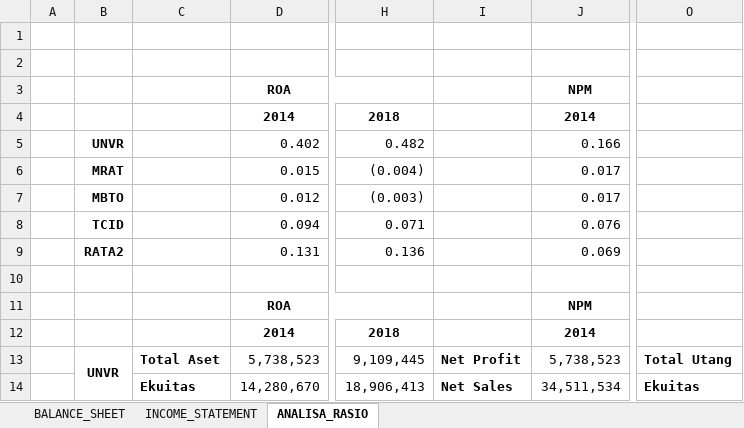
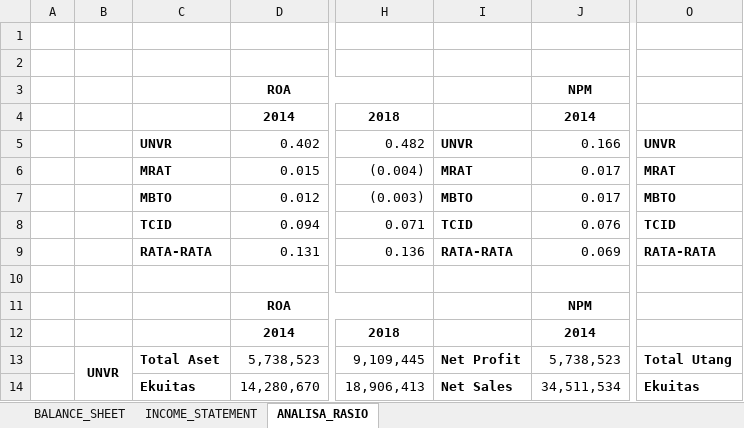
Before and after one commit to yulisetyo/kuliah, an Excel workbook: PROSKRIP/Analisa_LK_UNVR_2014_2018.xlsx, sheet ANALISA_RASIO, drawn as a sheet; only a part is shown, gaps mark what is left out; values as stored, in another font and other column widths than the file's, no borders; charts and pictures not drawn; the diff names each change by its address in the sheet, - before the commit and + after, or states it on an @@ line.

```diff
--- a/PROSKRIP/Analisa_LK_UNVR_2014_2018.xlsx (sheet ANALISA_RASIO)
+++ b/PROSKRIP/Analisa_LK_UNVR_2014_2018.xlsx (sheet ANALISA_RASIO)
-B5: UNVR
+B5: (empty)
-C5: (empty)
+C5: UNVR
-I5: (empty)
+I5: UNVR
-O5: (empty)
+O5: UNVR
-B6: MRAT
+B6: (empty)
-C6: (empty)
+C6: MRAT
-I6: (empty)
+I6: MRAT
-O6: (empty)
+O6: MRAT
-B7: MBTO
+B7: (empty)
-C7: (empty)
+C7: MBTO
-I7: (empty)
+I7: MBTO
-O7: (empty)
+O7: MBTO
-B8: TCID
+B8: (empty)
-C8: (empty)
+C8: TCID
-I8: (empty)
+I8: TCID
-O8: (empty)
+O8: TCID
-B9: RATA2
+B9: (empty)
-C9: (empty)
+C9: RATA-RATA
-I9: (empty)
+I9: RATA-RATA
-O9: (empty)
+O9: RATA-RATA
```
Also changed, not shown: charts or pictures, 3 other files.
